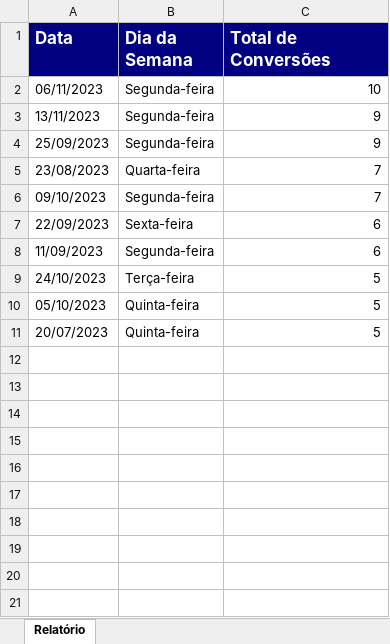
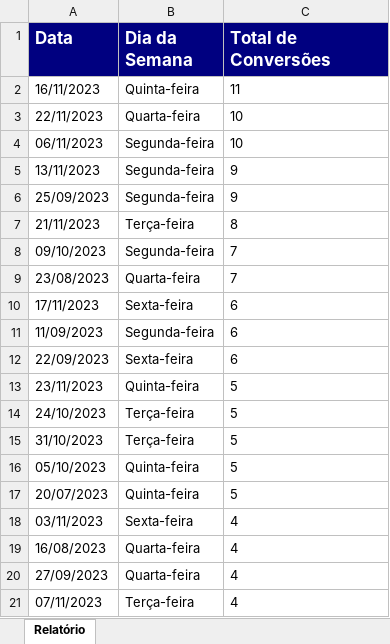
Before and after one commit to flerma/tecsacadas-manager, an Excel workbook: RelatorioDiasSemanaComMaisConversoesAno_2023.xlsx, sheet Relatório, drawn as a sheet; values as stored, in another font and other column widths than the file's, no borders; addresses are those after the commit; the diff names each change by its address in the sheet, - before the commit and + after, or states it on an @@ line.

Commit message:
Excel reports

```diff
--- a/RelatorioDiasSemanaComMaisConversoesAno_2023.xlsx (sheet Relatório)
+++ b/RelatorioDiasSemanaComMaisConversoesAno_2023.xlsx (sheet Relatório)
+row 2: 16/11/2023 | Quinta-feira | 11
+row 3: 22/11/2023 | Quarta-feira | 10
-C4:C6 alignment: right
+C4:C6 alignment: left
+row 7: 21/11/2023 | Terça-feira | 8
@@ row 6 moved to row 8: 09/10/2023 @@
-C9 alignment: right
+C9 alignment: left
+row 10: 17/11/2023 | Sexta-feira | 6
@@ row 8 moved to row 11: 11/09/2023 @@
-C12 alignment: right
+C12 alignment: left
+row 13: 23/11/2023 | Quinta-feira | 5
-C14 alignment: right
+C14 alignment: left
+row 15: 31/10/2023 | Terça-feira | 5
-C16:C17 alignment: right
+C16:C17 alignment: left
+row 18: 03/11/2023 | Sexta-feira | 4
+row 19: 16/08/2023 | Quarta-feira | 4
+row 20: 27/09/2023 | Quarta-feira | 4
+row 21: 07/11/2023 | Terça-feira | 4
```
Also changed, not shown: RelatorioConversoesPorAnoEMes.xlsx, RelatorioConversoesPorAnoMesSemana.xlsx, 10 other files.
